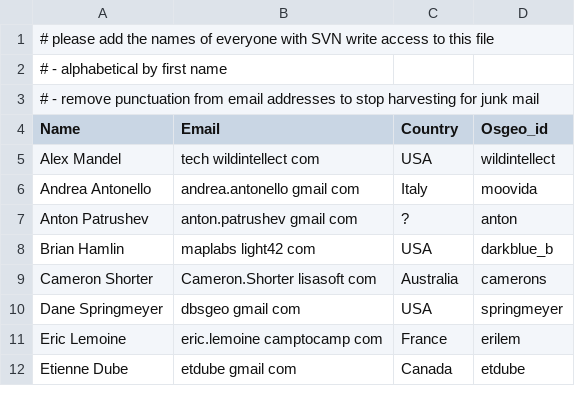
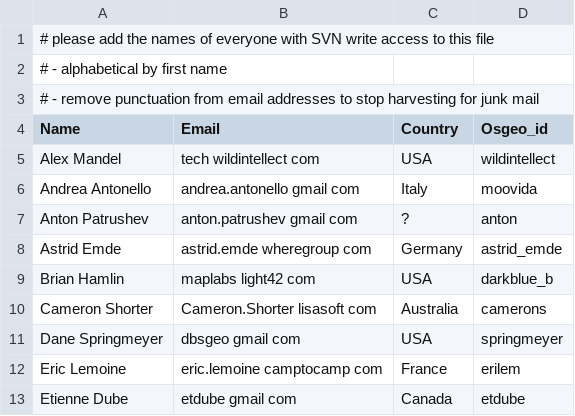
Before and after one commit to OSGeo/OSGeoLive, a CSV file: contributors.csv, drawn as a sheet; only a part is shown; the diff names each change by its address in the sheet, - before the commit and + after, or states it on an @@ line.

Commit message:
added Astrid Emde as contributor for the Mapbender project
git-svn-id: http://svn.osgeo.org/osgeo/livedvd/gisvm/trunk@4122 7da46fd8-bd2a-0410-a152-cf9810cf5b10

```diff
--- a/contributors.csv
+++ b/contributors.csv
+row 8: Astrid Emde | astrid.emde wheregroup com | Germany | astrid_emde
```
